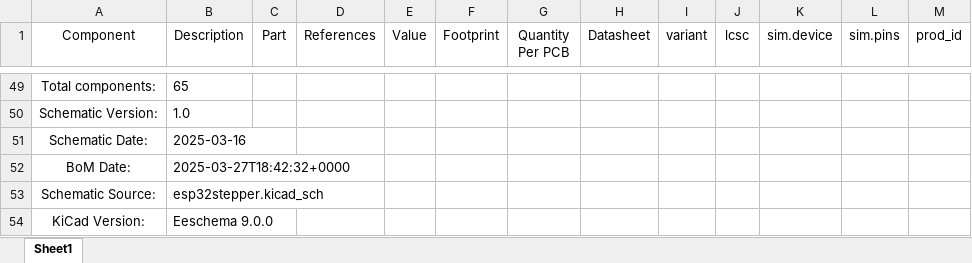
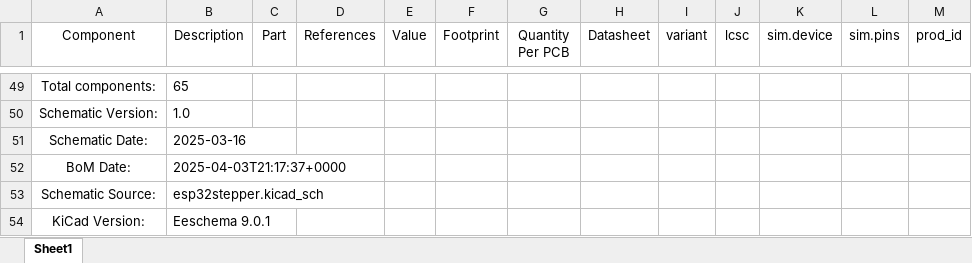
Before and after one commit to nerdyscout/esp32stepper, an Excel workbook: pcb/docs/bom/esp32stepper-bom.xlsx, sheet Sheet1, drawn as a sheet; only a part is shown, gaps mark what is left out; values as stored, in another font and other column widths than the file's, no borders; the diff names each change by its address in the sheet, - before the commit and + after, or states it on an @@ line.

```diff
--- a/pcb/docs/bom/esp32stepper-bom.xlsx (sheet Sheet1)
+++ b/pcb/docs/bom/esp32stepper-bom.xlsx (sheet Sheet1)
-B52 (Description): 2025-03-27T18:42:32+0000
+B52 (Description): 2025-04-03T21:17:37+0000
-B54 (Description): Eeschema 9.0.0
+B54 (Description): Eeschema 9.0.1
```
Also changed, not shown: 8 other files.
